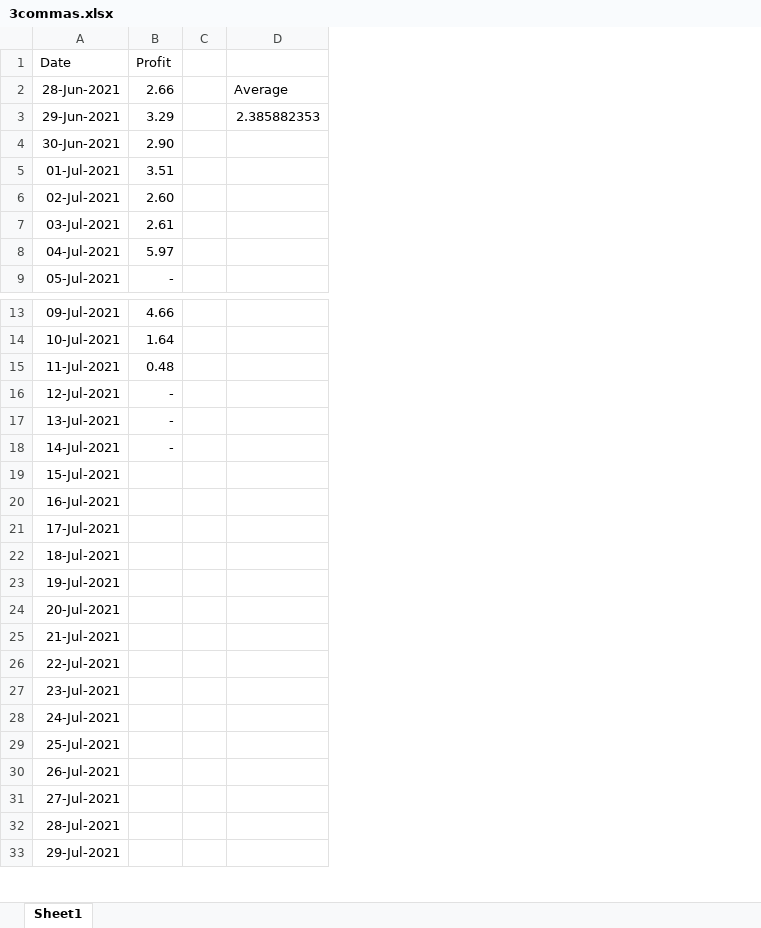
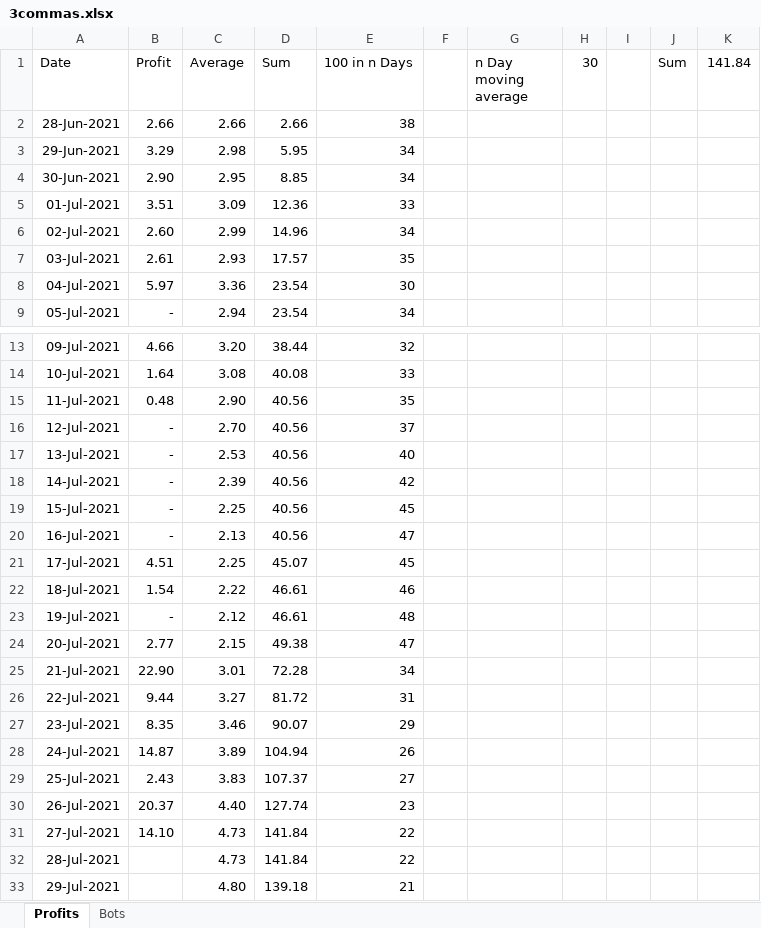
Before and after one commit to usama8800/pycryptobot, an Excel workbook: 3commas.xlsx, sheet Profits, drawn as a sheet; only a part is shown, gaps mark what is left out; values as stored, in another font and other column widths than the file's, no borders; removed rows and columns are numbered as before the commit, all else as after; the diff names each change by its address in the sheet, - before the commit and + after, or states it on an @@ line.

```diff
--- a/3commas.xlsx (sheet Profits)
+++ b/3commas.xlsx (sheet Profits)
-sheet tab: Sheet1
+sheet tab: Profits
+sheet tab: Bots
+column C (Average), rows 2-9: 2.66 | 2.98 | 2.95 | 3.09 | 2.99 | 2.93 | 3.36 | 2.94; rows 13-33: 3.20 | 3.08 | 2.90 | 2.70 | 2.53 | 2.39 | 2.25 | 2.13 | 2.25 | 2.22 | 2.12 | 2.15 | 3.01 | 3.27 | 3.46 | 3.89 | 3.83 | 4.40 | 4.73 | 4.73 | 4.80
+column D (Sum), rows 2-9: 2.66 | 5.95 | 8.85 | 12.36 | 14.96 | 17.57 | 23.54 | 23.54; rows 13-33: 38.44 | 40.08 | 40.56 | 40.56 | 40.56 | 40.56 | 40.56 | 40.56 | 45.07 | 46.61 | 46.61 | 49.38 | 72.28 | 81.72 | 90.07 | 104.94 | 107.37 | 127.74 | 141.84 | 141.84 | 139.18
+column E (100 in n Days), rows 2-9: 38 | 34 | 34 | 33 | 34 | 35 | 30 | 34; rows 13-33: 32 | 33 | 35 | 37 | 40 | 42 | 45 | 47 | 45 | 46 | 48 | 47 | 34 | 31 | 29 | 26 | 27 | 23 | 22 | 22 | 21
-column D, rows 2-3: Average | 2.385882353
+column G (n Day moving average), empty
+column H (30), empty
+column I, empty
+column J (Sum), empty
+column K (141.84), empty
-B19:B20 (Profit): (empty)
+B19:B20 (Profit): -
-B21 (Profit): (empty)
+B21 (Profit): 4.51
-B22 (Profit): (empty)
+B22 (Profit): 1.54
-B23 (Profit): (empty)
+B23 (Profit): -
-B24 (Profit): (empty)
+B24 (Profit): 2.77
-B25 (Profit): (empty)
+B25 (Profit): 22.90
-B26 (Profit): (empty)
+B26 (Profit): 9.44
-B27 (Profit): (empty)
+B27 (Profit): 8.35
-B28 (Profit): (empty)
+B28 (Profit): 14.87
-B29 (Profit): (empty)
+B29 (Profit): 2.43
-B30 (Profit): (empty)
+B30 (Profit): 20.37
-B31 (Profit): (empty)
+B31 (Profit): 14.10
```
Also changed, not shown: 1 other file.
